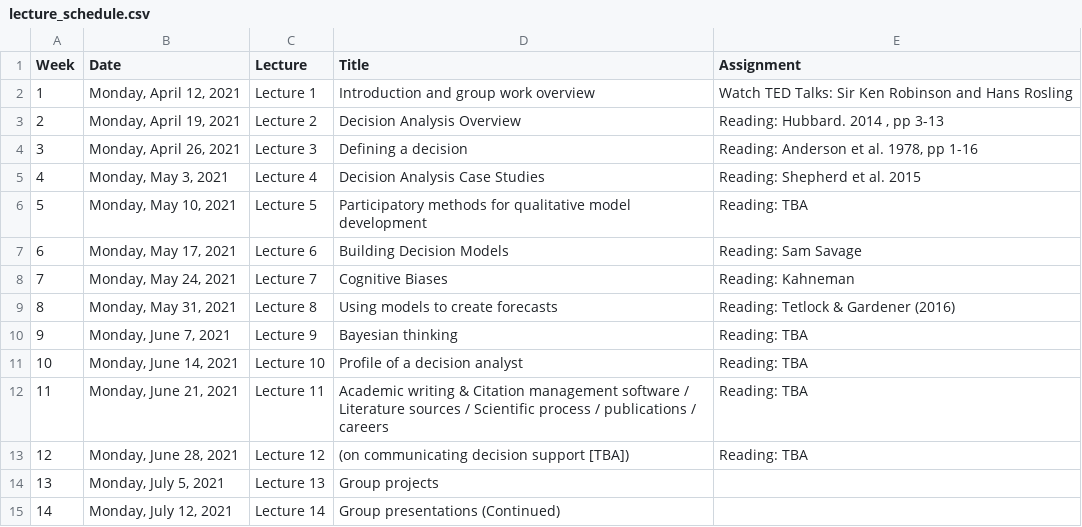
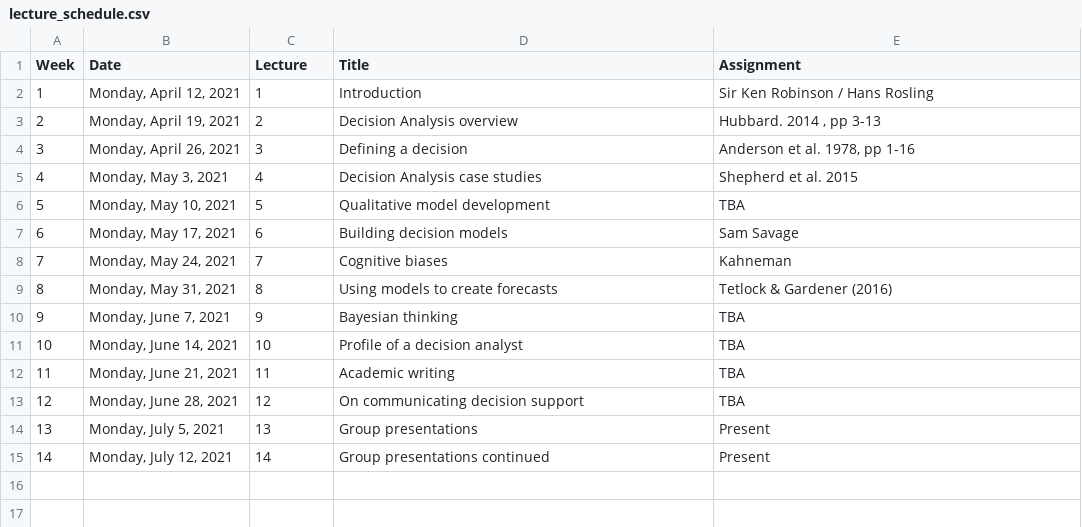
Before and after one commit to CWWhitney/Decision_Analysis_Course, a CSV file: lecture_schedule.csv, drawn as a sheet.

Commit message:
minor, change some text, formt lecture and seminar schedules, rename seminar 1 (group work)...

```diff
--- a/lecture_schedule.csv
+++ b/lecture_schedule.csv
@@ -1,15 +1,15 @@
 Week ,Date,Lecture,Title,Assignment
-1,"Monday, April 12, 2021",Lecture 1,Introduction and group work overview ,Watch TED Talks: Sir Ken Robinson and Hans Rosling
-2,"Monday, April 19, 2021",Lecture 2,Decision Analysis Overview,"Reading: Hubbard. 2014 , pp 3-13"
-3,"Monday, April 26, 2021",Lecture 3,Defining a decision,"Reading: Anderson et al. 1978, pp 1-16"
-4,"Monday, May 3, 2021",Lecture 4,Decision Analysis Case Studies,Reading: Shepherd et al. 2015
-5,"Monday, May 10, 2021",Lecture 5,Participatory methods for qualitative model development ,Reading: TBA
-6,"Monday, May 17, 2021",Lecture 6,Building Decision Models,Reading: Sam Savage
-7,"Monday, May 24, 2021",Lecture 7,Cognitive Biases,Reading: Kahneman
-8,"Monday, May 31, 2021",Lecture 8,Using models to create forecasts,Reading: Tetlock & Gardener (2016)
-9,"Monday, June 7, 2021",Lecture 9,Bayesian thinking,Reading: TBA
-10,"Monday, June 14, 2021",Lecture 10,Profile of a decision analyst,Reading: TBA
-11,"Monday, June 21, 2021",Lecture 11,Academic writing & Citation management software / Literature sources / Scientific process / publications / careers ,Reading: TBA
-12,"Monday, June 28, 2021",Lecture 12,(on communicating decision support [TBA]),Reading: TBA
-13,"Monday, July 5, 2021",Lecture 13,Group projects,
-14,"Monday, July 12, 2021",Lecture 14,Group presentations (Continued),
+1,"Monday, April 12, 2021",1,Introduction,Sir Ken Robinson / Hans Rosling
+2,"Monday, April 19, 2021",2,Decision Analysis overview,"Hubbard. 2014 , pp 3-13"
+3,"Monday, April 26, 2021",3,Defining a decision,"Anderson et al. 1978, pp 1-16"
+4,"Monday, May 3, 2021",4,Decision Analysis case studies,Shepherd et al. 2015
+5,"Monday, May 10, 2021",5,Qualitative model development ,TBA
+6,"Monday, May 17, 2021",6,Building decision models,Sam Savage
+7,"Monday, May 24, 2021",7,Cognitive biases,Kahneman
+8,"Monday, May 31, 2021",8,Using models to create forecasts,Tetlock & Gardener (2016)
+9,"Monday, June 7, 2021",9,Bayesian thinking,TBA
+10,"Monday, June 14, 2021",10,Profile of a decision analyst,TBA
+11,"Monday, June 21, 2021",11,Academic writing,TBA
+12,"Monday, June 28, 2021",12,On communicating decision support,TBA
+13,"Monday, July 5, 2021",13,Group presentations,Present
+14,"Monday, July 12, 2021",14,Group presentations continued,Present
```
Also changed, not shown: seminar_schedule.csv, 7 other files.
